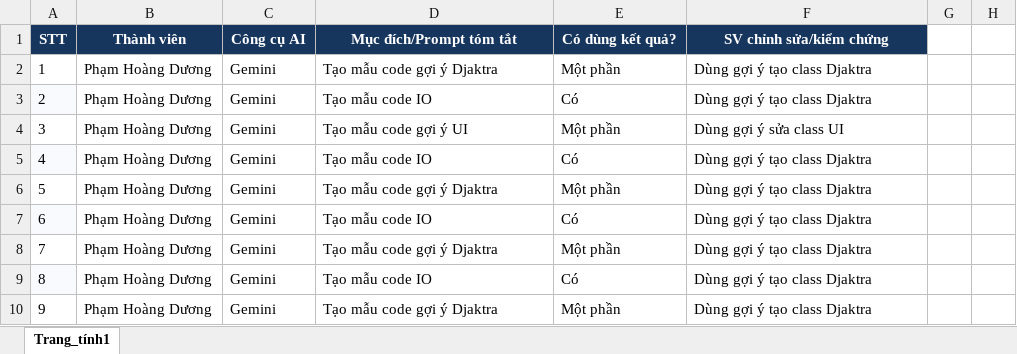
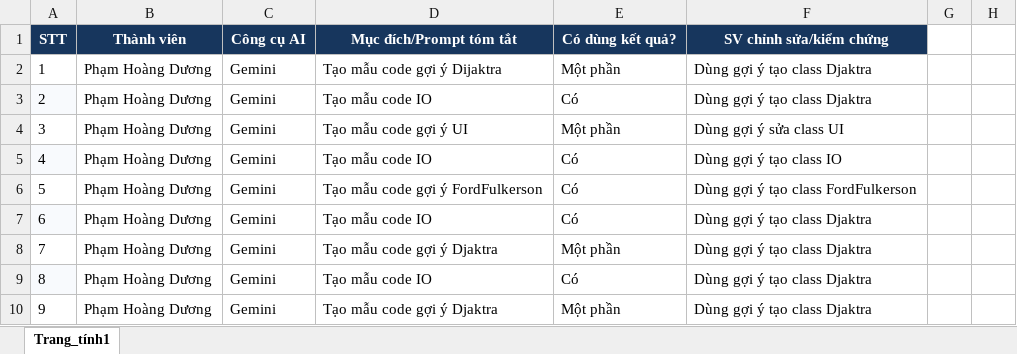
Before and after one commit to duong030907-debug/PROJECT_04_GOODS_DISTRIBUTION_NETWORK, an Excel workbook: Nhật ký AI.xlsx, sheet Trang_tính1, drawn as a sheet; only a part is shown; values as stored, in another font and other column widths than the file's, no borders; the diff names each change by its address in the sheet, - before the commit and + after, or states it on an @@ line.

Commit message:
Update Nhật ký AI.xlsx

```diff
--- a/Nhật ký AI.xlsx (sheet Trang_tính1)
+++ b/Nhật ký AI.xlsx (sheet Trang_tính1)
-D2: Tạo mẫu code gợi ý Djaktra
+D2: Tạo mẫu code gợi ý Dijaktra
-F5: Dùng gợi ý tạo class Djaktra
+F5: Dùng gợi ý tạo class IO
-D6: Tạo mẫu code gợi ý Djaktra
+D6: Tạo mẫu code gợi ý FordFulkerson
-E6: Một phần
+E6: Có
-F6: Dùng gợi ý tạo class Djaktra
+F6: Dùng gợi ý tạo class FordFulkerson
```
